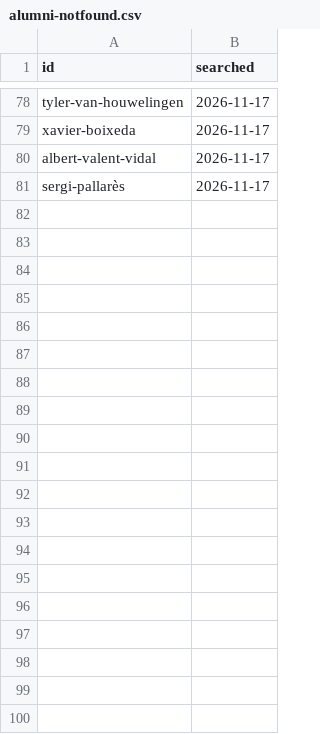
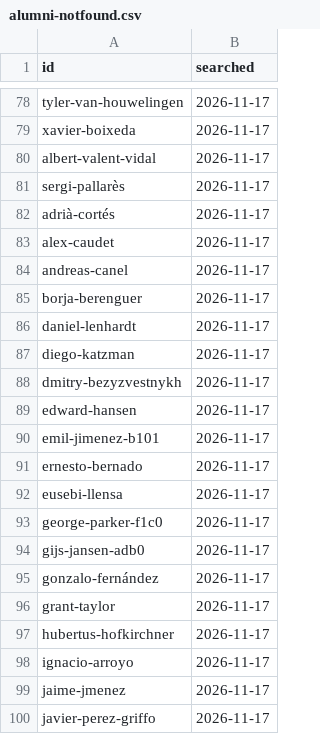
Before and after one commit to patronofalltrades/IESE-Founders-Radar-2.0, a CSV file: scraper/alumni-notfound.csv, drawn as a sheet; only a part is shown, gaps mark what is left out; the diff covers the shown part only; the diff names each change by its address in the sheet, - before the commit and + after, or states it on an @@ line.

```diff
--- a/scraper/alumni-notfound.csv
+++ b/scraper/alumni-notfound.csv
+row 82: adrià-cortés | 2026-11-17
+row 83: alex-caudet | 2026-11-17
+row 84: andreas-canel | 2026-11-17
+row 85: borja-berenguer | 2026-11-17
+row 86: daniel-lenhardt | 2026-11-17
+row 87: diego-katzman | 2026-11-17
+row 88: dmitry-bezyzvestnykh | 2026-11-17
+row 89: edward-hansen | 2026-11-17
+row 90: emil-jimenez-b101 | 2026-11-17
+row 91: ernesto-bernado | 2026-11-17
+row 92: eusebi-llensa | 2026-11-17
+row 93: george-parker-f1c0 | 2026-11-17
+row 94: gijs-jansen-adb0 | 2026-11-17
+row 95: gonzalo-fernández | 2026-11-17
+row 96: grant-taylor | 2026-11-17
+row 97: hubertus-hofkirchner | 2026-11-17
+row 98: ignacio-arroyo | 2026-11-17
+row 99: jaime-jmenez | 2026-11-17
+row 100: javier-perez-griffo | 2026-11-17
```
Also changed, not shown: 26 added rows elsewhere in this file, scraper/alumni-runs.csv, scraper/alumni.csv, 2 other files.
